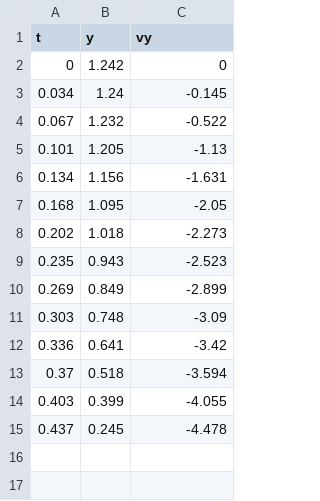
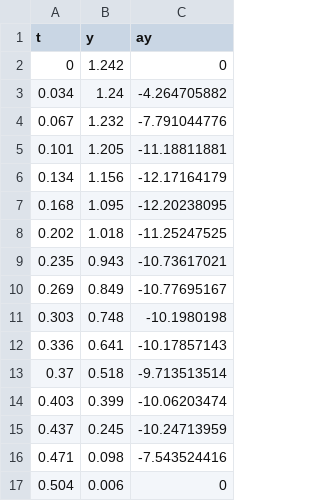
Before and after one commit to vlazo1214/Lab2, a CSV file: MarkerData.csv, drawn as a sheet.

Commit message:
Update MarkerData.csv

```diff
--- a/MarkerData.csv
+++ b/MarkerData.csv
@@ -1,15 +1,17 @@
-t,y,vy
+t,y,ay
 0,1.242,0
-0.034,1.24,-0.145
-0.067,1.232,-0.522
-0.101,1.205,-1.13
-0.134,1.156,-1.631
-0.168,1.095,-2.05
-0.202,1.018,-2.273
-0.235,0.943,-2.523
-0.269,0.849,-2.899
-0.303,0.748,-3.09
-0.336,0.641,-3.42
-0.37,0.518,-3.594
-0.403,0.399,-4.055
-0.437,0.245,-4.478
+0.034,1.24,-4.264705882
+0.067,1.232,-7.791044776
+0.101,1.205,-11.18811881
+0.134,1.156,-12.17164179
+0.168,1.095,-12.20238095
+0.202,1.018,-11.25247525
+0.235,0.943,-10.73617021
+0.269,0.849,-10.77695167
+0.303,0.748,-10.1980198
+0.336,0.641,-10.17857143
+0.37,0.518,-9.713513514
+0.403,0.399,-10.06203474
+0.437,0.245,-10.24713959
+0.471,0.098,-7.543524416
+0.504,0.006,0
```
